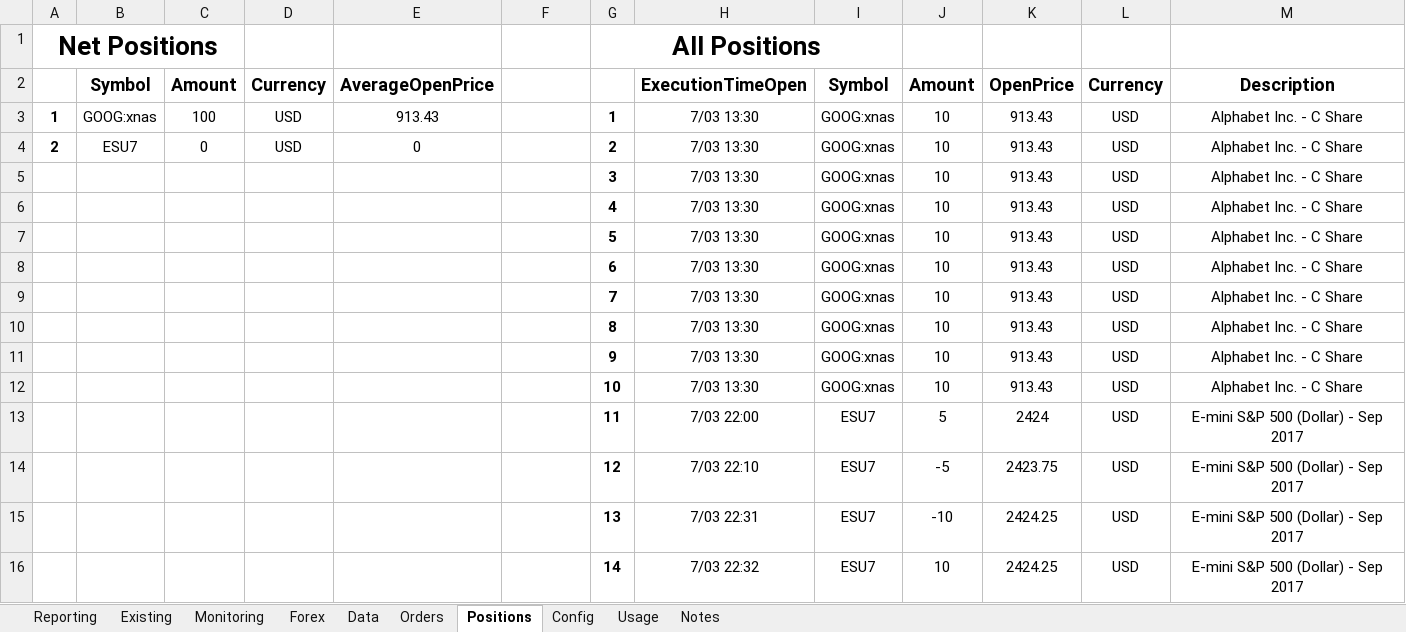
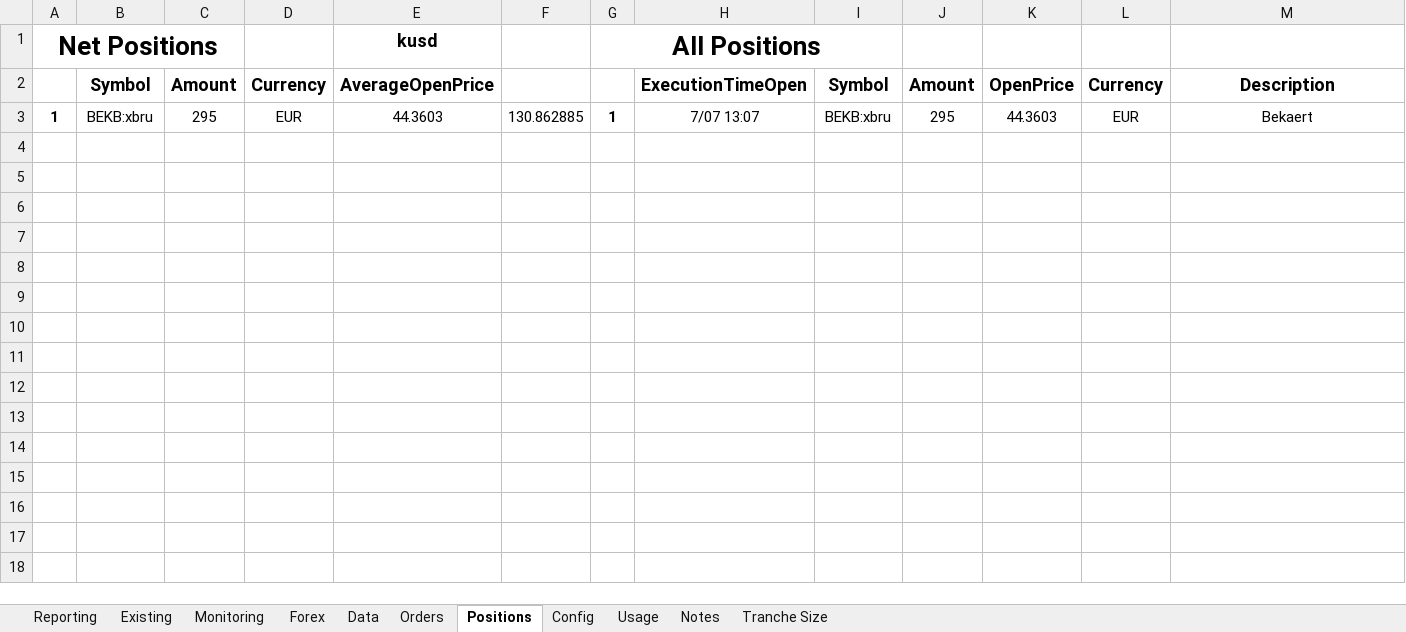
Before and after one commit to jner14/trade-automator, an Excel workbook: trade-dashboard.xlsm, sheet Positions, drawn as a sheet; values as stored, in another font and other column widths than the file's, no borders; removed rows and columns are numbered as before the commit, all else as after; the diff names each change by its address in the sheet, - before the commit and + after, or states it on an @@ line.

Commit message:
Added Tranche Size sheet to trade-dashboard.xlsm Created def check_for_orders Fixed bug where script would exit when failing to read data sheet

```diff
--- a/trade-dashboard.xlsm (sheet Positions)
+++ b/trade-dashboard.xlsm (sheet Positions)
+sheet tab: Tranche Size
-E1: (empty)
+E1: kusd
-row 3: 1 | GOOG:xnas | 100 | USD | 913.43 |  | 1 | 7/03 13:30 | GOOG:xnas | 10 | 913.43 | USD | Alphabet Inc. - C Share
-row 4: 2 | ESU7 | 0 | USD | 0 |  | 2 | 7/03 13:30 | GOOG:xnas | 10 | 913.43 | USD | Alphabet Inc. - C Share
-row 5:  |  |  |  |  |  | 3 | 7/03 13:30 | GOOG:xnas | 10 | 913.43 | USD | Alphabet Inc. - C Share
-row 6:  |  |  |  |  |  | 4 | 7/03 13:30 | GOOG:xnas | 10 | 913.43 | USD | Alphabet Inc. - C Share
-row 7:  |  |  |  |  |  | 5 | 7/03 13:30 | GOOG:xnas | 10 | 913.43 | USD | Alphabet Inc. - C Share
-row 8:  |  |  |  |  |  | 6 | 7/03 13:30 | GOOG:xnas | 10 | 913.43 | USD | Alphabet Inc. - C Share
-row 9:  |  |  |  |  |  | 7 | 7/03 13:30 | GOOG:xnas | 10 | 913.43 | USD | Alphabet Inc. - C Share
-row 10:  |  |  |  |  |  | 8 | 7/03 13:30 | GOOG:xnas | 10 | 913.43 | USD | Alphabet Inc. - C Share
-row 11:  |  |  |  |  |  | 9 | 7/03 13:30 | GOOG:xnas | 10 | 913.43 | USD | Alphabet Inc. - C Share
-row 12:  |  |  |  |  |  | 10 | 7/03 13:30 | GOOG:xnas | 10 | 913.43 | USD | Alphabet Inc. - C Share
-row 13:  |  |  |  |  |  | 11 | 7/03 22:00 | ESU7 | 5 | 2424 | USD | E-mini S&P 500 (Dollar) - Sep 2017
-row 14:  |  |  |  |  |  | 12 | 7/03 22:10 | ESU7 | -5 | 2423.75 | USD | E-mini S&P 500 (Dollar) - Sep 2017
-row 15:  |  |  |  |  |  | 13 | 7/03 22:31 | ESU7 | -10 | 2424.25 | USD | E-mini S&P 500 (Dollar) - Sep 2017
-row 16:  |  |  |  |  |  | 14 | 7/03 22:32 | ESU7 | 10 | 2424.25 | USD | E-mini S&P 500 (Dollar) - Sep 2017
+row 3: 1 | BEKB:xbru | 295 | EUR | 44.3603 | 130.862885 | 1 | 7/07 13:07 | BEKB:xbru | 295 | 44.3603 | EUR | Bekaert
```
Also changed, not shown: sheet Data, sheet Reporting, sheet Orders, sheet Config, formulas that keep their value, hidden cells, 3 other files.
